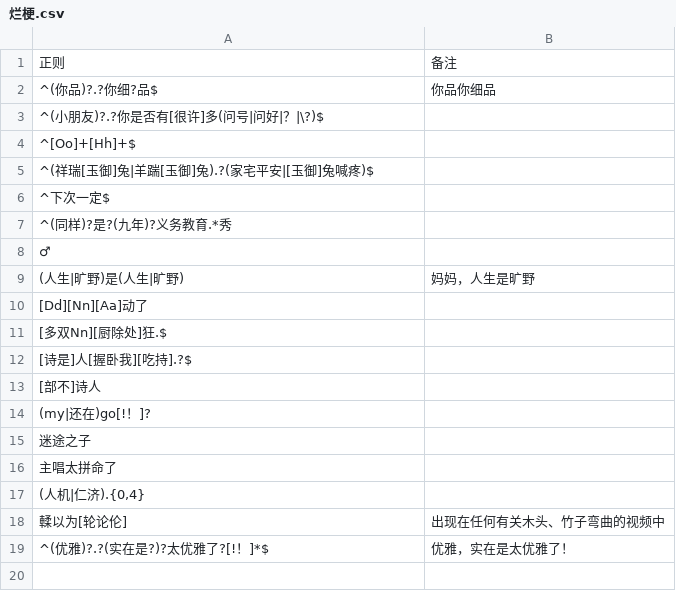
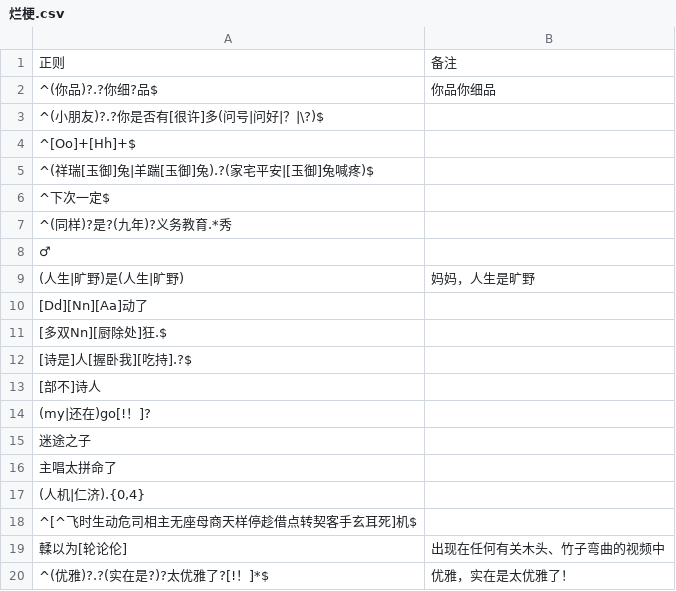
Before and after one commit to Griklit/Bilibili-Block-Word-Regex, a CSV file: Regex/烂梗.csv, drawn as a sheet.

Commit message:
*机

```diff
--- a/Regex/烂梗.csv
+++ b/Regex/烂梗.csv
@@ -17,2 +17,3 @@
 "(人机|仁济).{0,4}",
+"^[^飞时生动危司相主无座母商天样停趁借点转契客手玄耳死]机$",
 "輮以为[轮论伦]","出现在任何有关木头、竹子弯曲的视频中"
```
